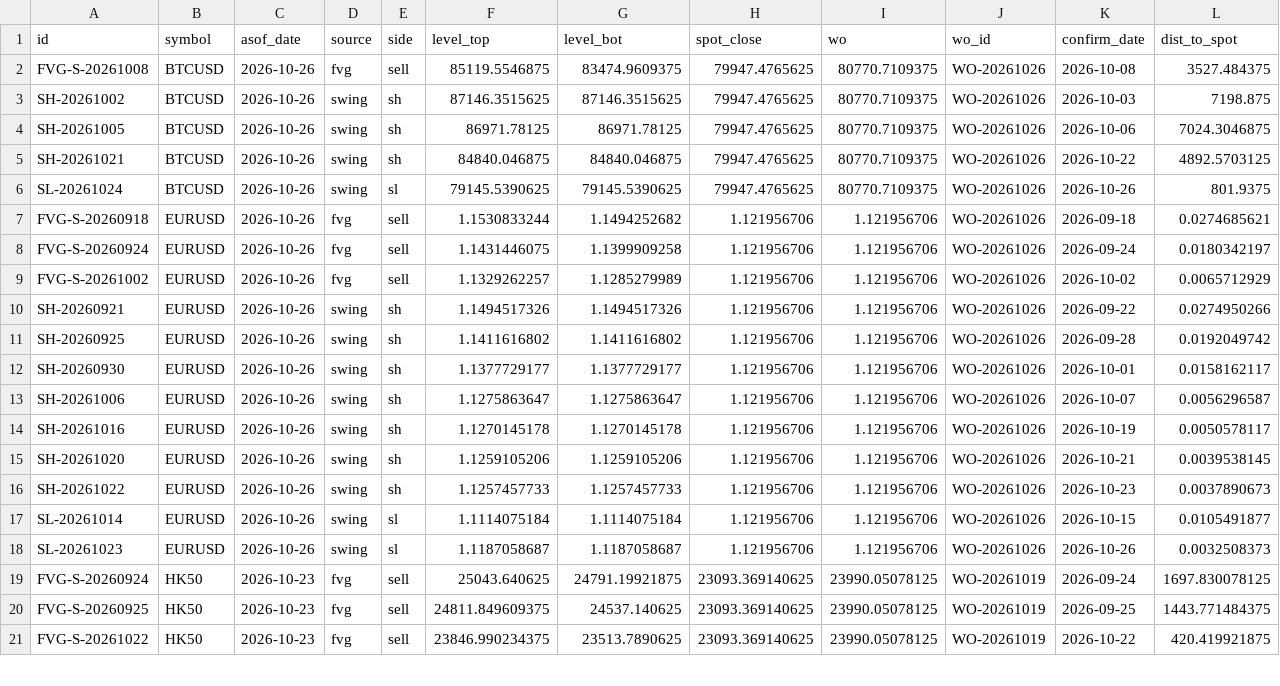
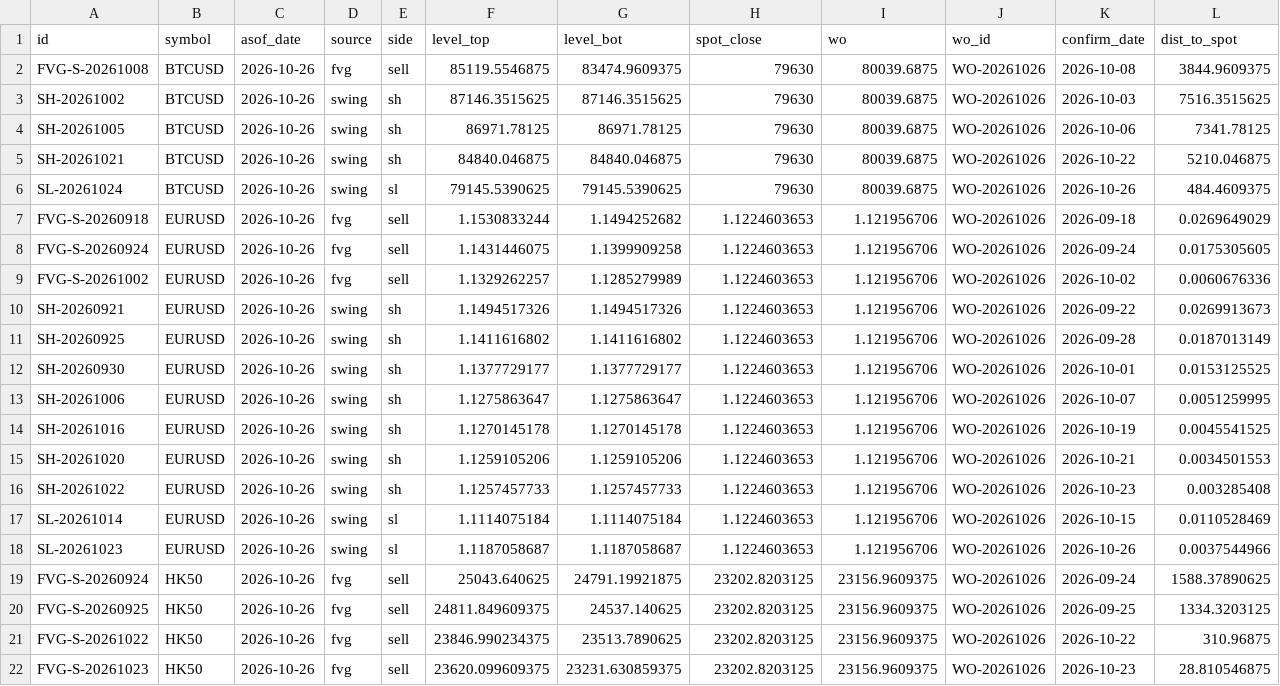
Before and after one commit to keenewong-ai/xauusd-bounce-live, a CSV file: data_levels.csv, drawn as a sheet; only a part is shown; the diff covers the shown part only.

```diff
--- a/data_levels.csv
+++ b/data_levels.csv
@@ -1,21 +1,22 @@
 id,symbol,asof_date,source,side,level_top,level_bot,spot_close,wo,wo_id,confirm_date,dist_to_spot
-FVG-S-20261008,BTCUSD,2026-10-26,fvg,sell,85119.5546875,83474.9609375,79947.4765625,80770.7109375,WO-20261026,2026-10-08,3527.484375
-SH-20261002,BTCUSD,2026-10-26,swing,sh,87146.3515625,87146.3515625,79947.4765625,80770.7109375,WO-20261026,2026-10-03,7198.875
-SH-20261005,BTCUSD,2026-10-26,swing,sh,86971.78125,86971.78125,79947.4765625,80770.7109375,WO-20261026,2026-10-06,7024.3046875
-SH-20261021,BTCUSD,2026-10-26,swing,sh,84840.046875,84840.046875,79947.4765625,80770.7109375,WO-20261026,2026-10-22,4892.5703125
-SL-20261024,BTCUSD,2026-10-26,swing,sl,79145.5390625,79145.5390625,79947.4765625,80770.7109375,WO-20261026,2026-10-26,801.9375
-FVG-S-20260918,EURUSD,2026-10-26,fvg,sell,1.1530833244,1.1494252682,1.121956706,1.121956706,WO-20261026,2026-09-18,0.0274685621
-FVG-S-20260924,EURUSD,2026-10-26,fvg,sell,1.1431446075,1.1399909258,1.121956706,1.121956706,WO-20261026,2026-09-24,0.0180342197
-FVG-S-20261002,EURUSD,2026-10-26,fvg,sell,1.1329262257,1.1285279989,1.121956706,1.121956706,WO-20261026,2026-10-02,0.0065712929
-SH-20260921,EURUSD,2026-10-26,swing,sh,1.1494517326,1.1494517326,1.121956706,1.121956706,WO-20261026,2026-09-22,0.0274950266
-SH-20260925,EURUSD,2026-10-26,swing,sh,1.1411616802,1.1411616802,1.121956706,1.121956706,WO-20261026,2026-09-28,0.0192049742
-SH-20260930,EURUSD,2026-10-26,swing,sh,1.1377729177,1.1377729177,1.121956706,1.121956706,WO-20261026,2026-10-01,0.0158162117
-SH-20261006,EURUSD,2026-10-26,swing,sh,1.1275863647,1.1275863647,1.121956706,1.121956706,WO-20261026,2026-10-07,0.0056296587
-SH-20261016,EURUSD,2026-10-26,swing,sh,1.1270145178,1.1270145178,1.121956706,1.121956706,WO-20261026,2026-10-19,0.0050578117
-SH-20261020,EURUSD,2026-10-26,swing,sh,1.1259105206,1.1259105206,1.121956706,1.121956706,WO-20261026,2026-10-21,0.0039538145
-SH-20261022,EURUSD,2026-10-26,swing,sh,1.1257457733,1.1257457733,1.121956706,1.121956706,WO-20261026,2026-10-23,0.0037890673
-SL-20261014,EURUSD,2026-10-26,swing,sl,1.1114075184,1.1114075184,1.121956706,1.121956706,WO-20261026,2026-10-15,0.0105491877
-SL-20261023,EURUSD,2026-10-26,swing,sl,1.1187058687,1.1187058687,1.121956706,1.121956706,WO-20261026,2026-10-26,0.0032508373
-FVG-S-20260924,HK50,2026-10-23,fvg,sell,25043.640625,24791.19921875,23093.369140625,23990.05078125,WO-20261019,2026-09-24,1697.830078125
-FVG-S-20260925,HK50,2026-10-23,fvg,sell,24811.849609375,24537.140625,23093.369140625,23990.05078125,WO-20261019,2026-09-25,1443.771484375
-FVG-S-20261022,HK50,2026-10-23,fvg,sell,23846.990234375,23513.7890625,23093.369140625,23990.05078125,WO-20261019,2026-10-22,420.419921875
+FVG-S-20261008,BTCUSD,2026-10-26,fvg,sell,85119.5546875,83474.9609375,79630,80039.6875,WO-20261026,2026-10-08,3844.9609375
+SH-20261002,BTCUSD,2026-10-26,swing,sh,87146.3515625,87146.3515625,79630,80039.6875,WO-20261026,2026-10-03,7516.3515625
+SH-20261005,BTCUSD,2026-10-26,swing,sh,86971.78125,86971.78125,79630,80039.6875,WO-20261026,2026-10-06,7341.78125
+SH-20261021,BTCUSD,2026-10-26,swing,sh,84840.046875,84840.046875,79630,80039.6875,WO-20261026,2026-10-22,5210.046875
+SL-20261024,BTCUSD,2026-10-26,swing,sl,79145.5390625,79145.5390625,79630,80039.6875,WO-20261026,2026-10-26,484.4609375
+FVG-S-20260918,EURUSD,2026-10-26,fvg,sell,1.1530833244,1.1494252682,1.1224603653,1.121956706,WO-20261026,2026-09-18,0.0269649029
+FVG-S-20260924,EURUSD,2026-10-26,fvg,sell,1.1431446075,1.1399909258,1.1224603653,1.121956706,WO-20261026,2026-09-24,0.0175305605
+FVG-S-20261002,EURUSD,2026-10-26,fvg,sell,1.1329262257,1.1285279989,1.1224603653,1.121956706,WO-20261026,2026-10-02,0.0060676336
+SH-20260921,EURUSD,2026-10-26,swing,sh,1.1494517326,1.1494517326,1.1224603653,1.121956706,WO-20261026,2026-09-22,0.0269913673
+SH-20260925,EURUSD,2026-10-26,swing,sh,1.1411616802,1.1411616802,1.1224603653,1.121956706,WO-20261026,2026-09-28,0.0187013149
+SH-20260930,EURUSD,2026-10-26,swing,sh,1.1377729177,1.1377729177,1.1224603653,1.121956706,WO-20261026,2026-10-01,0.0153125525
+SH-20261006,EURUSD,2026-10-26,swing,sh,1.1275863647,1.1275863647,1.1224603653,1.121956706,WO-20261026,2026-10-07,0.0051259995
+SH-20261016,EURUSD,2026-10-26,swing,sh,1.1270145178,1.1270145178,1.1224603653,1.121956706,WO-20261026,2026-10-19,0.0045541525
+SH-20261020,EURUSD,2026-10-26,swing,sh,1.1259105206,1.1259105206,1.1224603653,1.121956706,WO-20261026,2026-10-21,0.0034501553
+SH-20261022,EURUSD,2026-10-26,swing,sh,1.1257457733,1.1257457733,1.1224603653,1.121956706,WO-20261026,2026-10-23,0.003285408
+SL-20261014,EURUSD,2026-10-26,swing,sl,1.1114075184,1.1114075184,1.1224603653,1.121956706,WO-20261026,2026-10-15,0.0110528469
+SL-20261023,EURUSD,2026-10-26,swing,sl,1.1187058687,1.1187058687,1.1224603653,1.121956706,WO-20261026,2026-10-26,0.0037544966
+FVG-S-20260924,HK50,2026-10-26,fvg,sell,25043.640625,24791.19921875,23202.8203125,23156.9609375,WO-20261026,2026-09-24,1588.37890625
+FVG-S-20260925,HK50,2026-10-26,fvg,sell,24811.849609375,24537.140625,23202.8203125,23156.9609375,WO-20261026,2026-09-25,1334.3203125
+FVG-S-20261022,HK50,2026-10-26,fvg,sell,23846.990234375,23513.7890625,23202.8203125,23156.9609375,WO-20261026,2026-10-22,310.96875
+FVG-S-20261023,HK50,2026-10-26,fvg,sell,23620.099609375,23231.630859375,23202.8203125,23156.9609375,WO-20261026,2026-10-23,28.810546875
```
Also changed, not shown: 3 added rows, 2 removed rows and 66 edited cells elsewhere in this file, data_hist.csv, 2 other files.
